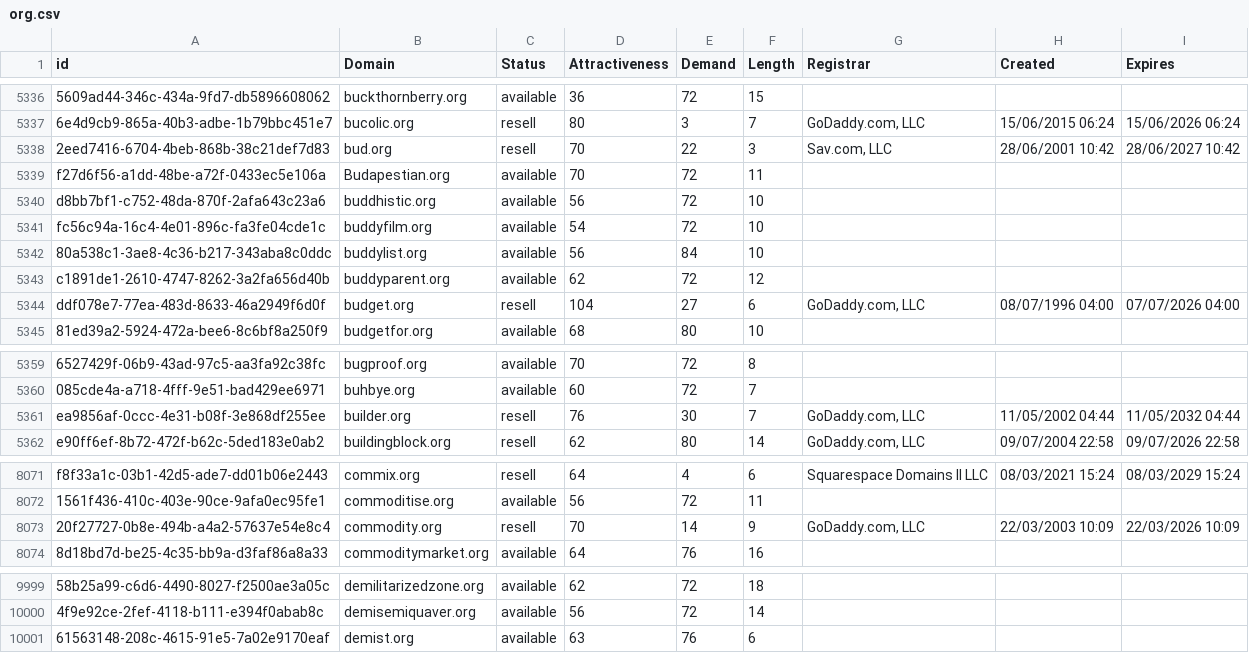
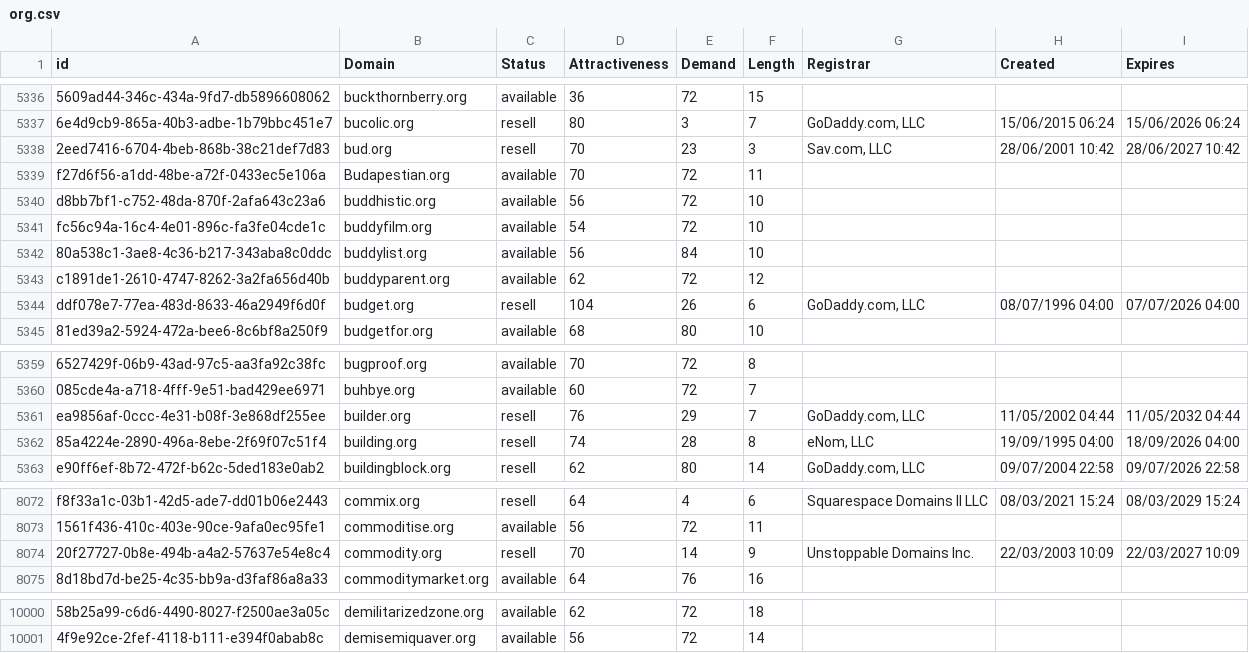
Before and after one commit to UniqueDomains/org-oneword-domains, a CSV file: org.csv, drawn as a sheet; only a part is shown, gaps mark what is left out; removed rows and columns are numbered as before the commit, all else as after; the diff covers the shown part only; the diff names each change by its address in the sheet, - before the commit and + after, or states it on an @@ line.

Commit message:
Domains update

```diff
--- a/org.csv
+++ b/org.csv
-E5338 (Demand): 22
+E5338 (Demand): 23
-E5344 (Demand): 27
+E5344 (Demand): 26
-E5361 (Demand): 30
+E5361 (Demand): 29
+row 5362: 85a4224e-2890-496a-8ebe-2f69f07c51f4 | building.org | resell | 74 | 28 | 8 | eNom, LLC | 19/09/1995 04:00 | 18/09/2026 04:00
-G8074 (Registrar): GoDaddy.com, LLC
+G8074 (Registrar): Unstoppable Domains Inc.
-I8074 (Expires): 22/03/2026 10:09
+I8074 (Expires): 22/03/2027 10:09
-row 10001: 61563148-208c-4615-91e5-7a02e9170eaf | demist.org | available | 63 | 76 | 6
```
Also changed, not shown: 11 edited cells elsewhere in this file, 2 other files.
